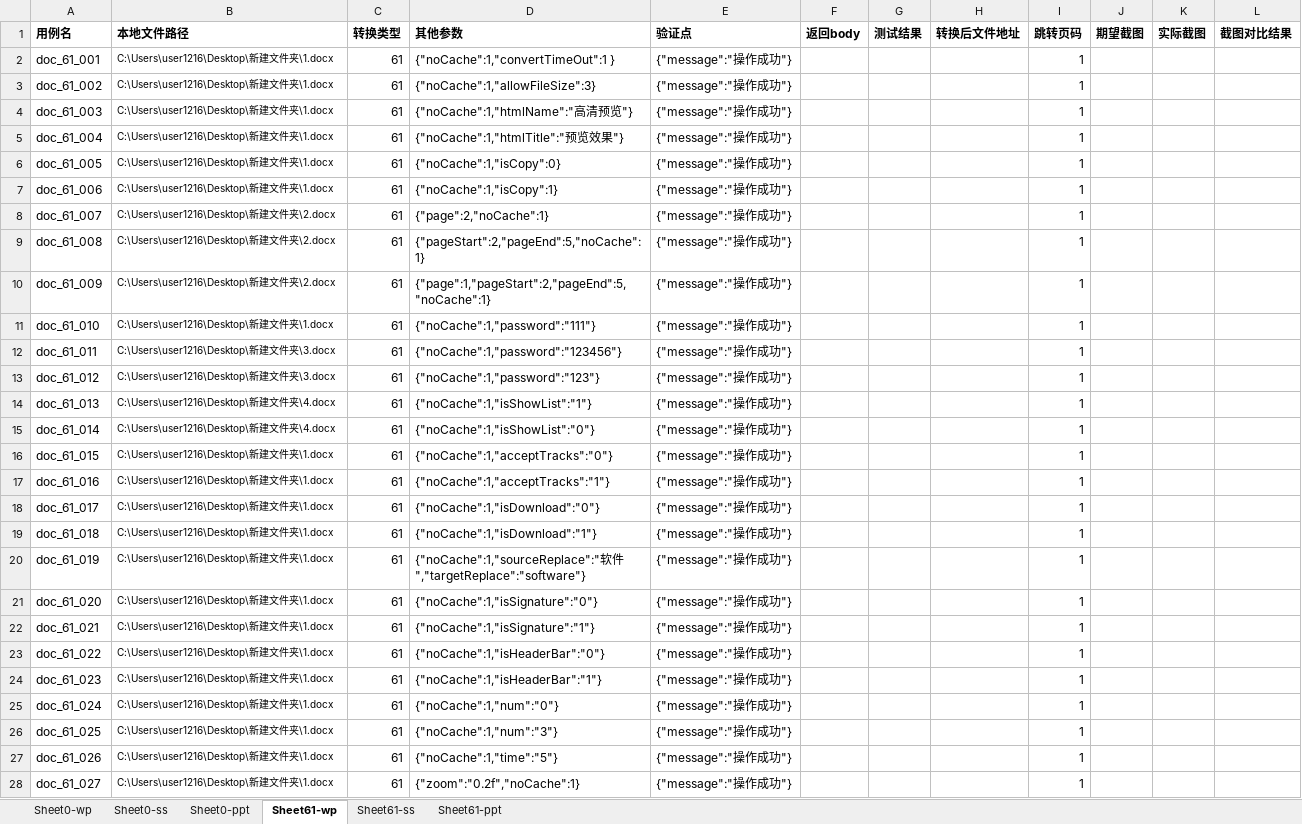
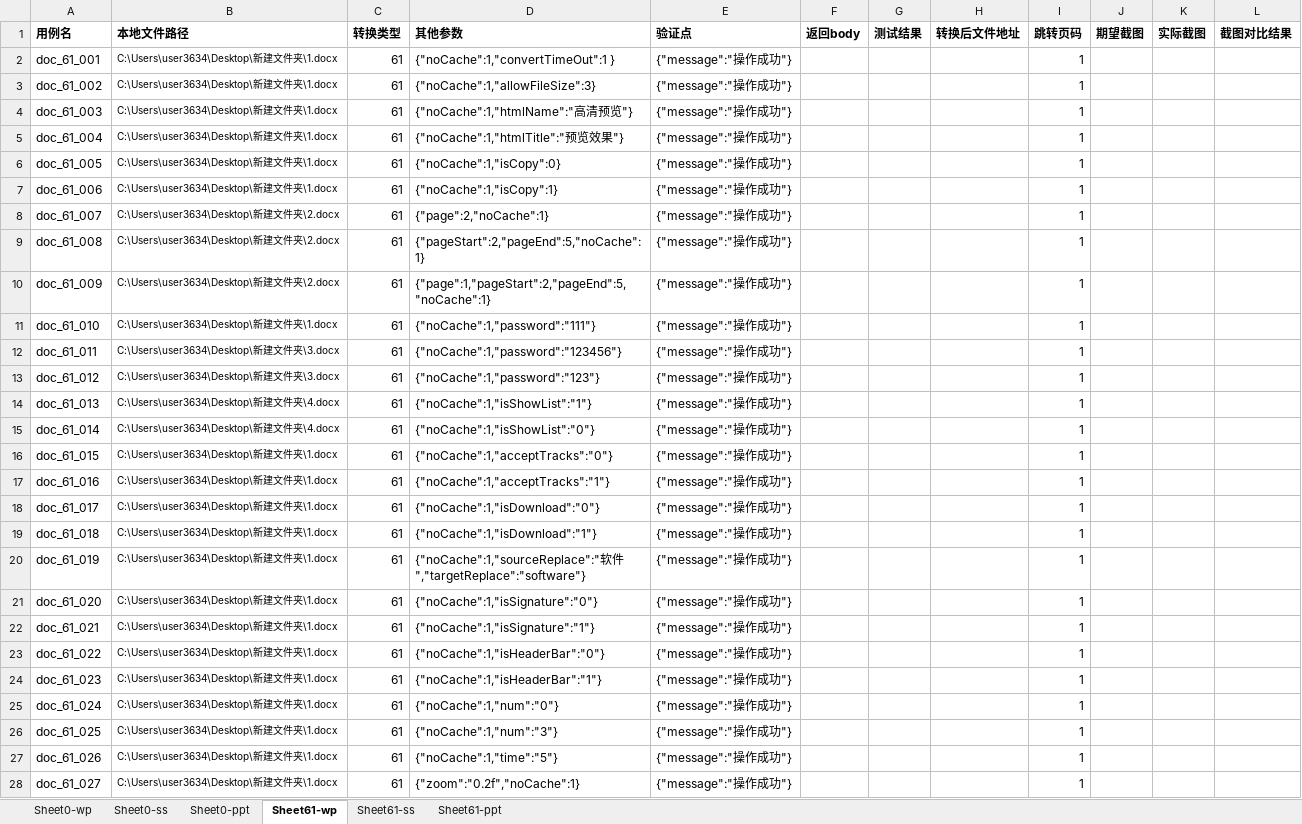
Before and after one commit to BruceLee8749/fcs_function, an Excel workbook: FCS测试用例/测试用例功能.xlsx, sheet Sheet61-wp, drawn as a sheet; only a part is shown; values as stored, in another font and other column widths than the file's, no borders; the diff covers the shown part only; the diff names each change by its address in the sheet, - before the commit and + after, or states it on an @@ line.

```diff
--- a/FCS测试用例/测试用例功能.xlsx (sheet Sheet61-wp)
+++ b/FCS测试用例/测试用例功能.xlsx (sheet Sheet61-wp)
-B2:B7 (本地文件路径): C:\Users\user1216\Desktop\新建文件夹\1.docx
+B2:B7 (本地文件路径): C:\Users\user3634\Desktop\新建文件夹\1.docx
-B8:B10 (本地文件路径): C:\Users\user1216\Desktop\新建文件夹\2.docx
+B8:B10 (本地文件路径): C:\Users\user3634\Desktop\新建文件夹\2.docx
-B11 (本地文件路径): C:\Users\user1216\Desktop\新建文件夹\1.docx
+B11 (本地文件路径): C:\Users\user3634\Desktop\新建文件夹\1.docx
-B12:B13 (本地文件路径): C:\Users\user1216\Desktop\新建文件夹\3.docx
+B12:B13 (本地文件路径): C:\Users\user3634\Desktop\新建文件夹\3.docx
-B14:B15 (本地文件路径): C:\Users\user1216\Desktop\新建文件夹\4.docx
+B14:B15 (本地文件路径): C:\Users\user3634\Desktop\新建文件夹\4.docx
-B16:B28 (本地文件路径): C:\Users\user1216\Desktop\新建文件夹\1.docx
+B16:B28 (本地文件路径): C:\Users\user3634\Desktop\新建文件夹\1.docx
```
Also changed, not shown: 30 edited cells elsewhere in this sheet, sheet Sheet0-wp, sheet Sheet61-ppt, sheet Sheet0-ppt, sheet Sheet61-ss, sheet Sheet0-ss, 3 other files.
